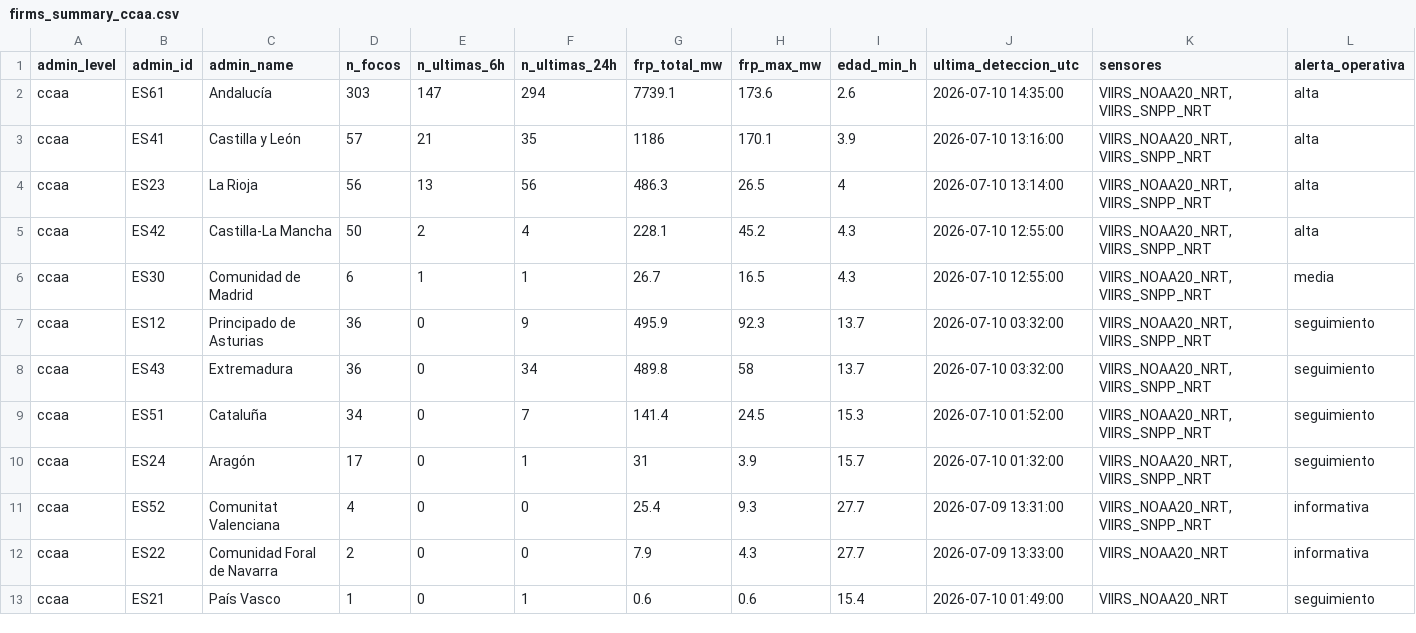
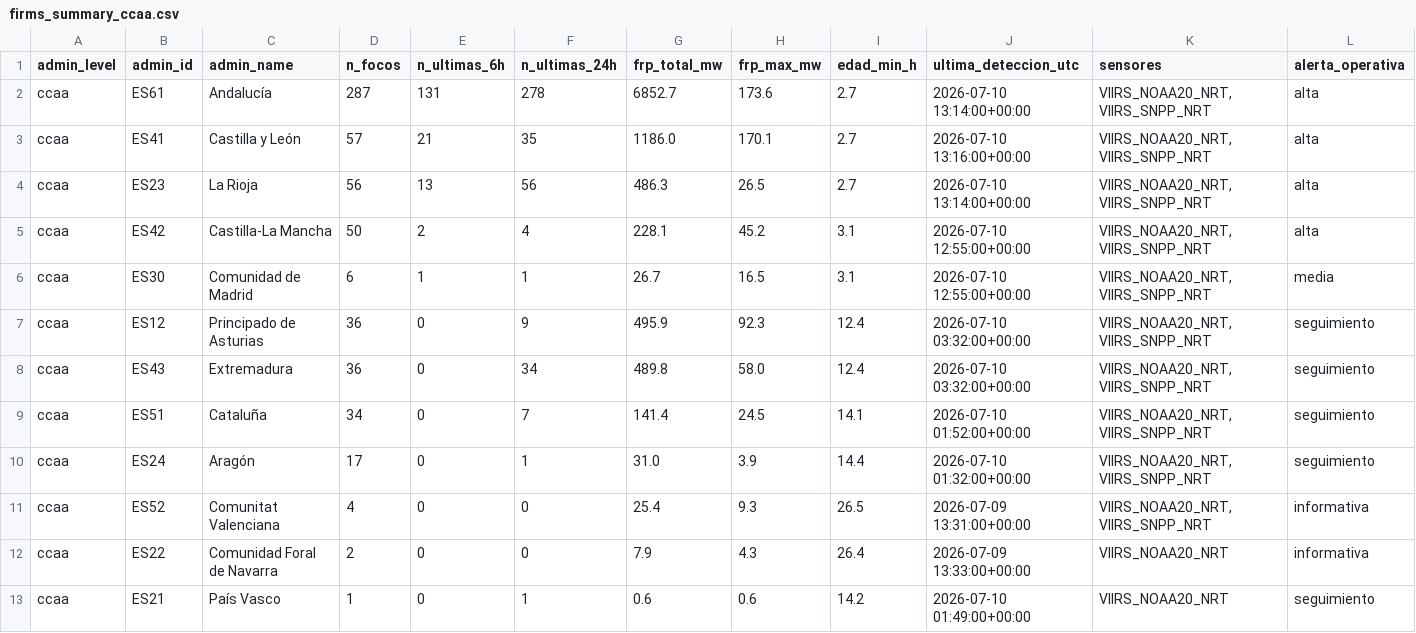
Before and after one commit to santiagomota/visor-fuego, a CSV file: assets/summary/firms_summary_ccaa.csv, drawn as a sheet.

```diff
--- a/assets/summary/firms_summary_ccaa.csv
+++ b/assets/summary/firms_summary_ccaa.csv
@@ -1,13 +1,13 @@
 admin_level,admin_id,admin_name,n_focos,n_ultimas_6h,n_ultimas_24h,frp_total_mw,frp_max_mw,edad_min_h,ultima_deteccion_utc,sensores,alerta_operativa
-ccaa,ES61,Andalucía,303,147,294,7739.1,173.6,2.6,2026-07-10 14:35:00,"VIIRS_NOAA20_NRT, VIIRS_SNPP_NRT",alta
-ccaa,ES41,Castilla y León,57,21,35,1186,170.1,3.9,2026-07-10 13:16:00,"VIIRS_NOAA20_NRT, VIIRS_SNPP_NRT",alta
-ccaa,ES23,La Rioja,56,13,56,486.3,26.5,4,2026-07-10 13:14:00,"VIIRS_NOAA20_NRT, VIIRS_SNPP_NRT",alta
-ccaa,ES42,Castilla-La Mancha,50,2,4,228.1,45.2,4.3,2026-07-10 12:55:00,"VIIRS_NOAA20_NRT, VIIRS_SNPP_NRT",alta
-ccaa,ES30,Comunidad de Madrid,6,1,1,26.7,16.5,4.3,2026-07-10 12:55:00,"VIIRS_NOAA20_NRT, VIIRS_SNPP_NRT",media
-ccaa,ES12,Principado de Asturias,36,0,9,495.9,92.3,13.7,2026-07-10 03:32:00,"VIIRS_NOAA20_NRT, VIIRS_SNPP_NRT",seguimiento
-ccaa,ES43,Extremadura,36,0,34,489.8,58,13.7,2026-07-10 03:32:00,"VIIRS_NOAA20_NRT, VIIRS_SNPP_NRT",seguimiento
-ccaa,ES51,Cataluña,34,0,7,141.4,24.5,15.3,2026-07-10 01:52:00,"VIIRS_NOAA20_NRT, VIIRS_SNPP_NRT",seguimiento
-ccaa,ES24,Aragón,17,0,1,31,3.9,15.7,2026-07-10 01:32:00,"VIIRS_NOAA20_NRT, VIIRS_SNPP_NRT",seguimiento
-ccaa,ES52,Comunitat Valenciana,4,0,0,25.4,9.3,27.7,2026-07-09 13:31:00,"VIIRS_NOAA20_NRT, VIIRS_SNPP_NRT",informativa
-ccaa,ES22,Comunidad Foral de Navarra,2,0,0,7.9,4.3,27.7,2026-07-09 13:33:00,VIIRS_NOAA20_NRT,informativa
-ccaa,ES21,País Vasco,1,0,1,0.6,0.6,15.4,2026-07-10 01:49:00,VIIRS_NOAA20_NRT,seguimiento
+ccaa,ES61,Andalucía,287,131,278,6852.7,173.6,2.7,2026-07-10 13:14:00+00:00,"VIIRS_NOAA20_NRT, VIIRS_SNPP_NRT",alta
+ccaa,ES41,Castilla y León,57,21,35,1186.0,170.1,2.7,2026-07-10 13:16:00+00:00,"VIIRS_NOAA20_NRT, VIIRS_SNPP_NRT",alta
+ccaa,ES23,La Rioja,56,13,56,486.3,26.5,2.7,2026-07-10 13:14:00+00:00,"VIIRS_NOAA20_NRT, VIIRS_SNPP_NRT",alta
+ccaa,ES42,Castilla-La Mancha,50,2,4,228.1,45.2,3.1,2026-07-10 12:55:00+00:00,"VIIRS_NOAA20_NRT, VIIRS_SNPP_NRT",alta
+ccaa,ES30,Comunidad de Madrid,6,1,1,26.7,16.5,3.1,2026-07-10 12:55:00+00:00,"VIIRS_NOAA20_NRT, VIIRS_SNPP_NRT",media
+ccaa,ES12,Principado de Asturias,36,0,9,495.9,92.3,12.4,2026-07-10 03:32:00+00:00,"VIIRS_NOAA20_NRT, VIIRS_SNPP_NRT",seguimiento
+ccaa,ES43,Extremadura,36,0,34,489.8,58.0,12.4,2026-07-10 03:32:00+00:00,"VIIRS_NOAA20_NRT, VIIRS_SNPP_NRT",seguimiento
+ccaa,ES51,Cataluña,34,0,7,141.4,24.5,14.1,2026-07-10 01:52:00+00:00,"VIIRS_NOAA20_NRT, VIIRS_SNPP_NRT",seguimiento
+ccaa,ES24,Aragón,17,0,1,31.0,3.9,14.4,2026-07-10 01:32:00+00:00,"VIIRS_NOAA20_NRT, VIIRS_SNPP_NRT",seguimiento
+ccaa,ES52,Comunitat Valenciana,4,0,0,25.4,9.3,26.5,2026-07-09 13:31:00+00:00,"VIIRS_NOAA20_NRT, VIIRS_SNPP_NRT",informativa
+ccaa,ES22,Comunidad Foral de Navarra,2,0,0,7.9,4.3,26.4,2026-07-09 13:33:00+00:00,VIIRS_NOAA20_NRT,informativa
+ccaa,ES21,País Vasco,1,0,1,0.6,0.6,14.2,2026-07-10 01:49:00+00:00,VIIRS_NOAA20_NRT,seguimiento
```
Also changed, not shown: assets/alerts/operational_alerts.csv, assets/history/dashboard_history.csv, 35 other files.
